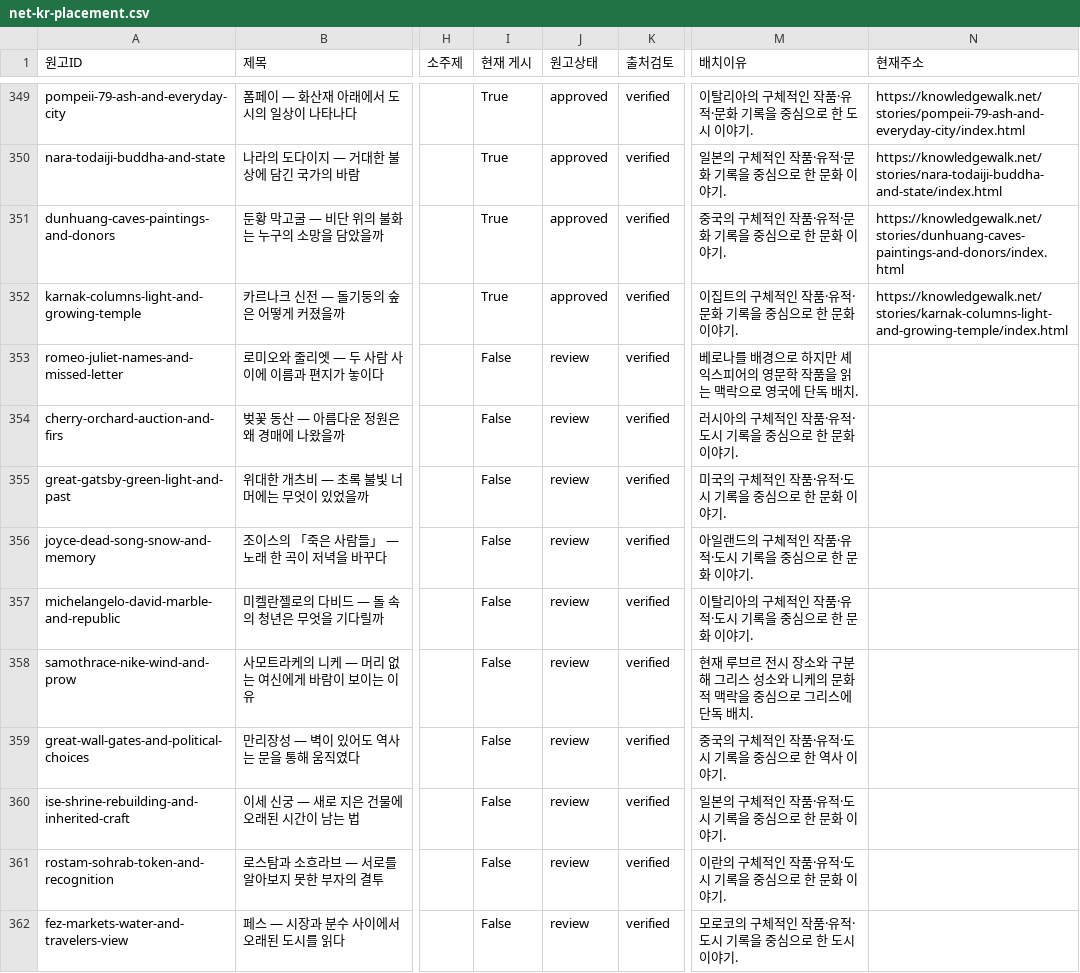
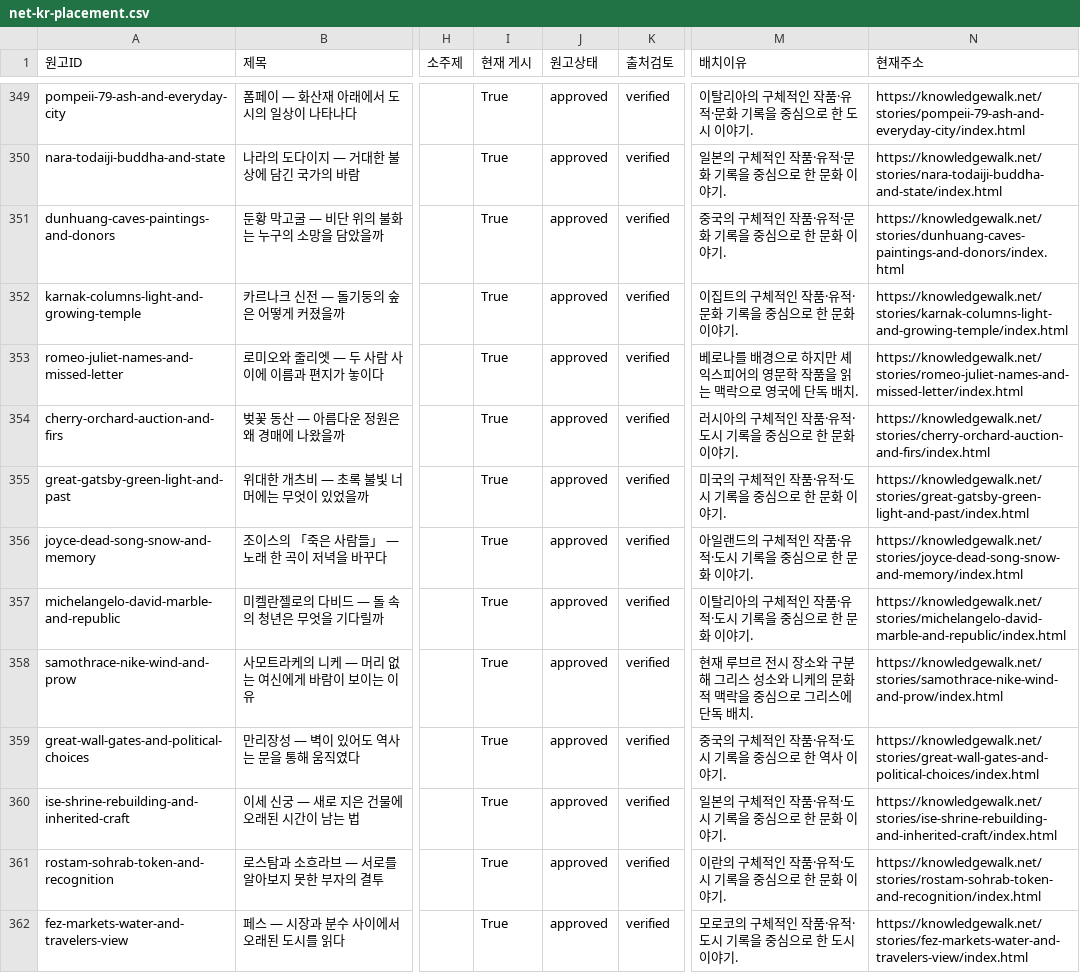
Before and after one commit to linguawalk/Knowledge-Walk, a CSV file: docs/planning/net-kr-placement.csv, drawn as a sheet; only a part is shown, gaps mark what is left out; the diff covers the shown part only; the diff names each change by its address in the sheet, - before the commit and + after, or states it on an @@ line.

Commit message:
Add ten net review stories on stages, rivers, and bridges

```diff
--- a/docs/planning/net-kr-placement.csv
+++ b/docs/planning/net-kr-placement.csv
-I353:I362 (현재 게시): False
+I353:I362 (현재 게시): True
-J353:J362 (원고상태): review
+J353:J362 (원고상태): approved
-N353 (현재주소): (empty)
+N353 (현재주소): https://knowledgewalk.net/stories/romeo-juliet-names-and-missed-letter/index.html
-N354 (현재주소): (empty)
+N354 (현재주소): https://knowledgewalk.net/stories/cherry-orchard-auction-and-firs/index.html
-N355 (현재주소): (empty)
+N355 (현재주소): https://knowledgewalk.net/stories/great-gatsby-green-light-and-past/index.html
-N356 (현재주소): (empty)
+N356 (현재주소): https://knowledgewalk.net/stories/joyce-dead-song-snow-and-memory/index.html
-N357 (현재주소): (empty)
+N357 (현재주소): https://knowledgewalk.net/stories/michelangelo-david-marble-and-republic/index.html
-N358 (현재주소): (empty)
+N358 (현재주소): https://knowledgewalk.net/stories/samothrace-nike-wind-and-prow/index.html
-N359 (현재주소): (empty)
+N359 (현재주소): https://knowledgewalk.net/stories/great-wall-gates-and-political-choices/index.html
-N360 (현재주소): (empty)
+N360 (현재주소): https://knowledgewalk.net/stories/ise-shrine-rebuilding-and-inherited-craft/index.html
-N361 (현재주소): (empty)
+N361 (현재주소): https://knowledgewalk.net/stories/rostam-sohrab-token-and-recognition/index.html
-N362 (현재주소): (empty)
+N362 (현재주소): https://knowledgewalk.net/stories/fez-markets-water-and-travelers-view/index.html
```
Also changed, not shown: 10 added rows elsewhere in this file, 54 other files.
